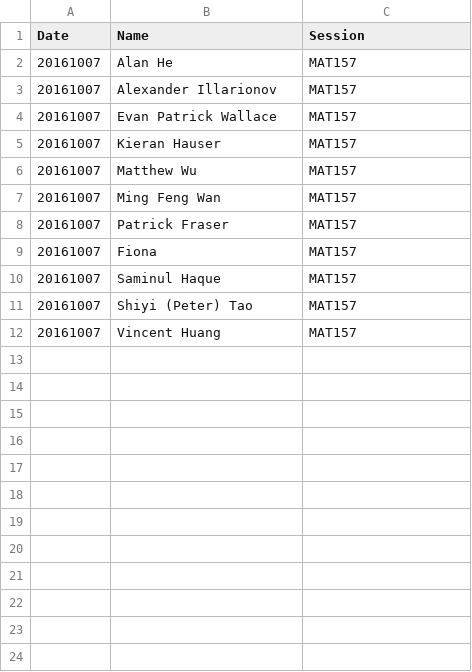
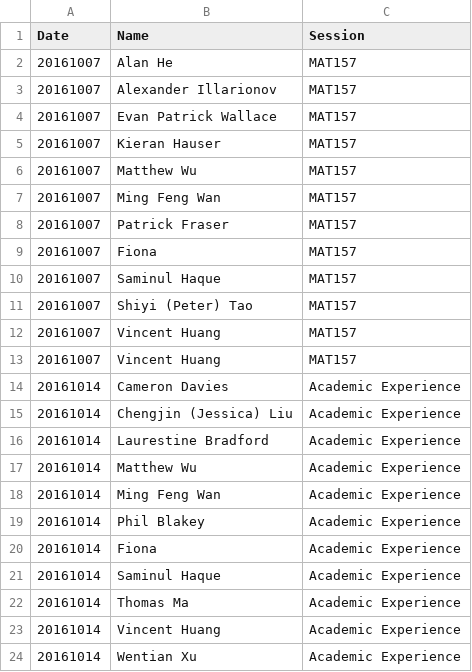
Before and after one commit to umus/uoft.umu, a CSV file: register.csv, drawn as a sheet; the diff names each change by its address in the sheet, - before the commit and + after, or states it on an @@ line.

Commit message:
added ac.exp participants

```diff
--- a/register.csv
+++ b/register.csv
+row 13: 20161007 | Vincent Huang | MAT157
+row 14: 20161014 | Cameron Davies | Academic Experience
+row 15: 20161014 | Chengjin (Jessica) Liu | Academic Experience
+row 16: 20161014 | Laurestine Bradford | Academic Experience
+row 17: 20161014 | Matthew Wu | Academic Experience
+row 18: 20161014 | Ming Feng Wan | Academic Experience
+row 19: 20161014 | Phil Blakey | Academic Experience
+row 20: 20161014 | Fiona | Academic Experience
+row 21: 20161014 | Saminul Haque | Academic Experience
+row 22: 20161014 | Thomas Ma | Academic Experience
+row 23: 20161014 | Vincent Huang | Academic Experience
+row 24: 20161014 | Wentian Xu | Academic Experience
```
